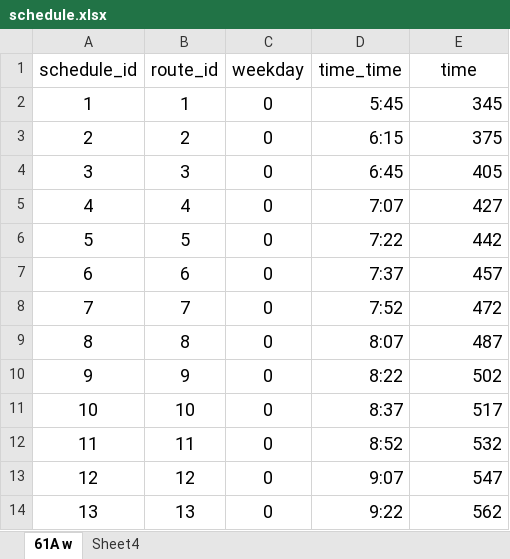
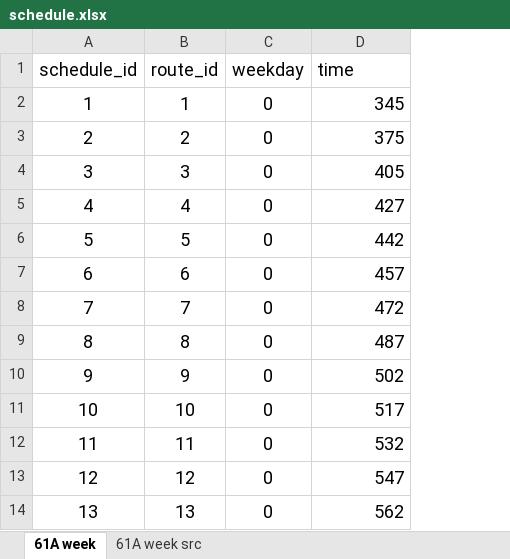
Before and after one commit to kukuruza/cmu-bus, an Excel workbook: etc/schedule.xlsx, sheet 61A week, drawn as a sheet; only a part is shown; values as stored, in another font and other column widths than the file's, no borders; removed rows and columns are numbered as before the commit, all else as after; the diff names each change by its address in the sheet, - before the commit and + after, or states it on an @@ line.

```diff
--- a/etc/schedule.xlsx (sheet 61A week)
+++ b/etc/schedule.xlsx (sheet 61A week)
-sheet tab: 61A w
+sheet tab: 61A week
-sheet tab: Sheet4
+sheet tab: 61A week src
-column D (time_time), rows 2-14: 5:45 | 6:15 | 6:45 | 7:07 | 7:22 | 7:37 | 7:52 | 8:07 | 8:22 | 8:37 | 8:52 | 9:07 | 9:22
-D1 alignment: center
+D1 alignment: left
```
Also changed, not shown: sheet 61A week src, formulas that keep their value, 16 other files.
